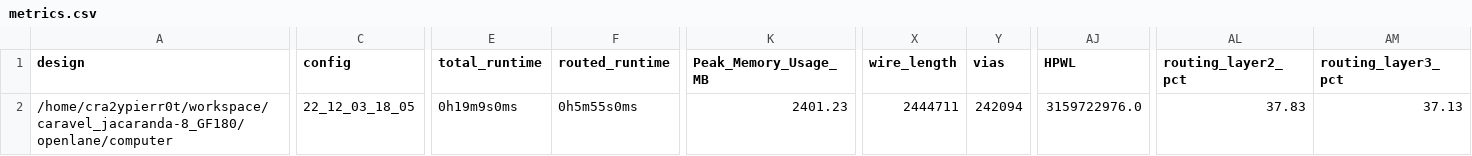
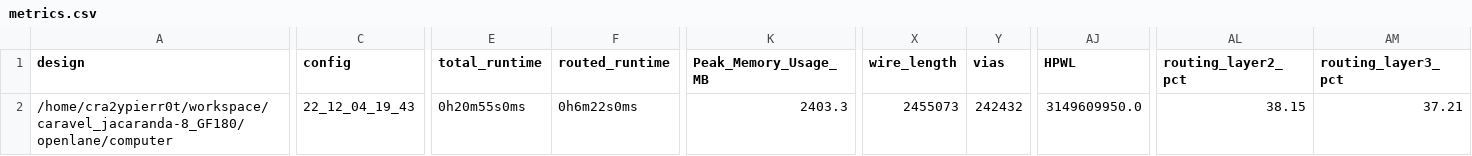
Before and after one commit to cpu-dev/caravel_jacaranda-8_GF180, a CSV file: signoff/computer/metrics.csv, drawn as a sheet; only a part is shown, gaps mark what is left out; the diff covers the shown part only; the diff names each change by its address in the sheet, - before the commit and + after, or states it on an @@ line.

```diff
--- a/signoff/computer/metrics.csv
+++ b/signoff/computer/metrics.csv
-C2 (config): 22_12_03_18_05
+C2 (config): 22_12_04_19_43
-E2 (total_runtime): 0h19m9s0ms
+E2 (total_runtime): 0h20m55s0ms
-F2 (routed_runtime): 0h5m55s0ms
+F2 (routed_runtime): 0h6m22s0ms
-K2 (Peak_Memory_Usage_MB): 2401.23
+K2 (Peak_Memory_Usage_MB): 2403.3
-X2 (wire_length): 2444711
+X2 (wire_length): 2455073
-Y2 (vias): 242094
+Y2 (vias): 242432
-AJ2 (HPWL): 3159722976.0
+AJ2 (HPWL): 3149609950.0
-AL2 (routing_layer2_pct): 37.83
+AL2 (routing_layer2_pct): 38.15
-AM2 (routing_layer3_pct): 37.13
+AM2 (routing_layer3_pct): 37.21
```
Also changed, not shown: 2 edited cells elsewhere in this file, signoff/user_project_wrapper/metrics.csv, 58 other files.
